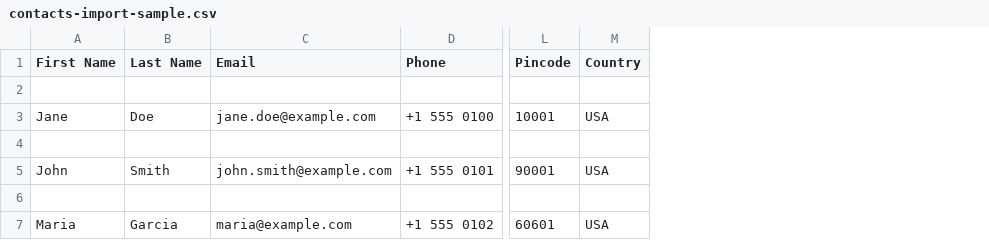
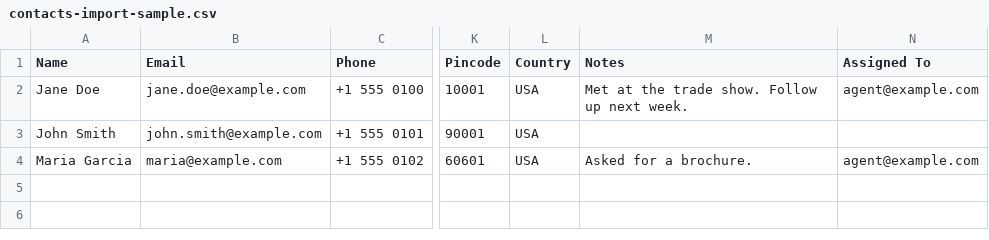
Before and after one commit to Excellanto/mycrmsync, a CSV file: public/samples/contacts-import-sample.csv, drawn as a sheet; only a part is shown, gaps mark what is left out; removed rows and columns are numbered as before the commit, all else as after; rows hold the shown columns only; the diff names each change by its address in the sheet, - before the commit and + after, or states it on an @@ line.

```diff
--- a/public/samples/contacts-import-sample.csv
+++ b/public/samples/contacts-import-sample.csv
-column A (First Name), row 3: Jane; row 5: John; row 7: Maria
-column B (Last Name), row 3: Doe; row 5: Smith; row 7: Garcia
+column A (Name), rows 2-4: Jane Doe | John Smith | Maria Garcia
+column M (Notes), rows 2-4: Met at the trade show. Follow up next week. |  | Asked for a brochure.
+column N (Assigned To), rows 2-4: agent@example.com |  | agent@example.com
-row 2: (empty)
-row 4: (empty)
-row 6: (empty)
```
Also changed, not shown: 35 other files.
